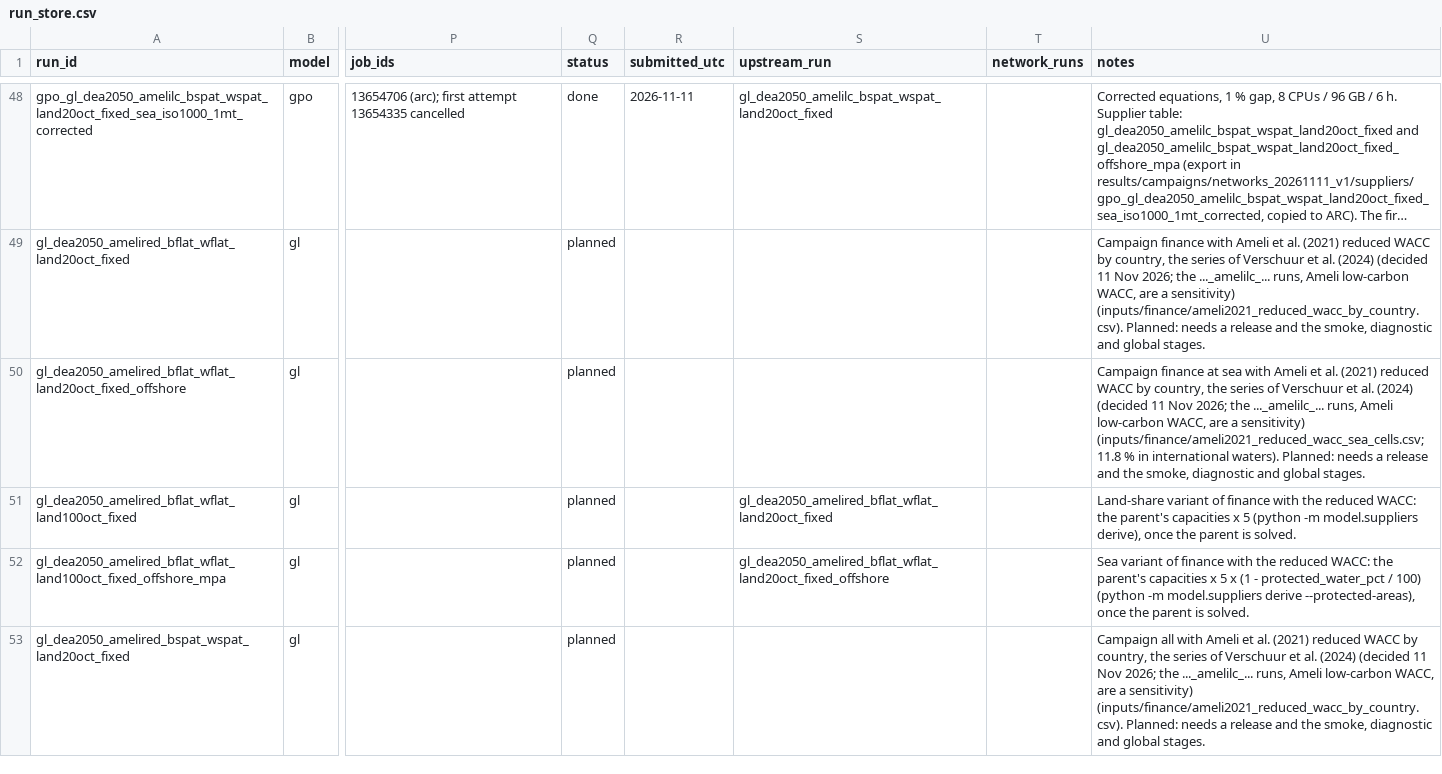
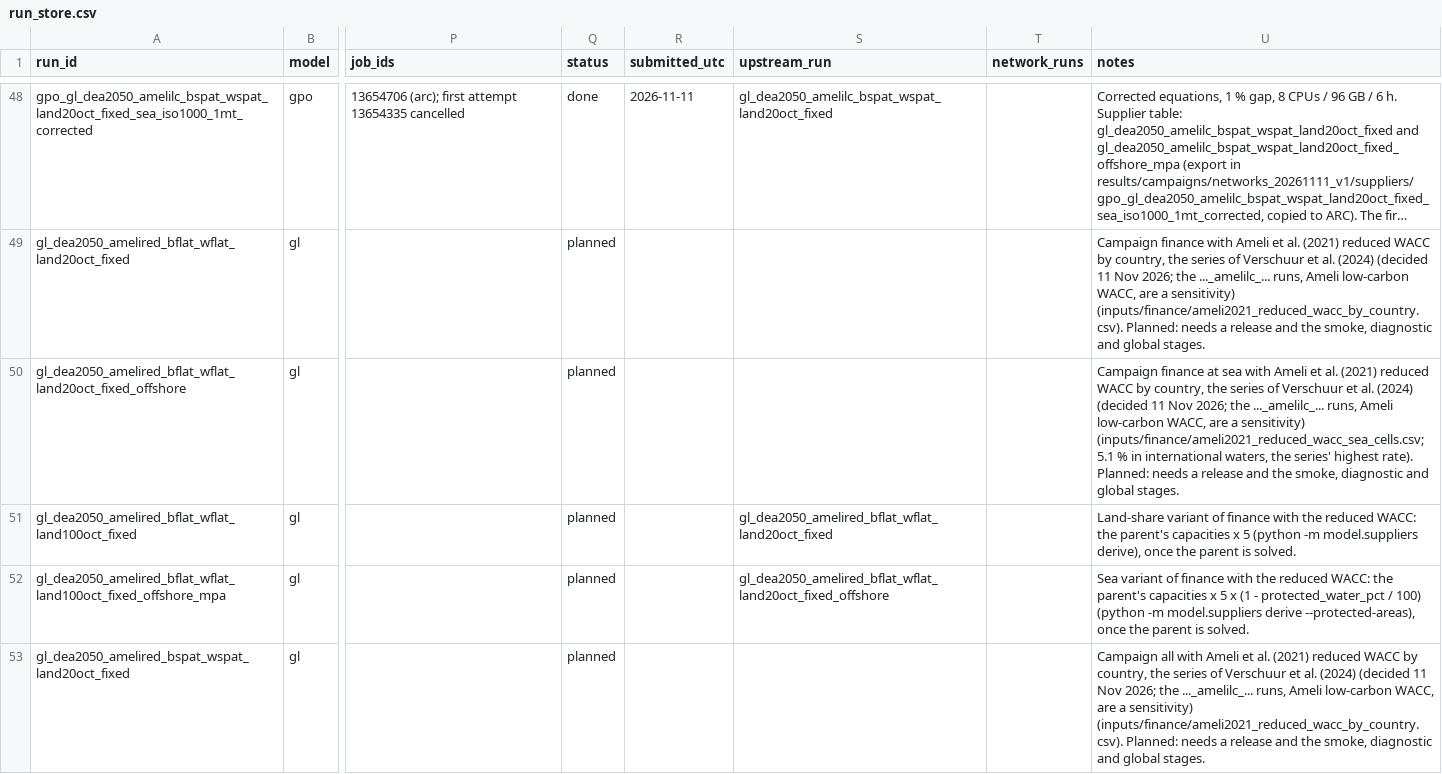
Before and after one commit to cpalazzi/green-lory, a CSV file: run_store.csv, drawn as a sheet; only a part is shown, gaps mark what is left out; long unchanged cells end in …; the diff covers the shown part only; the diff names each change by its address in the sheet, - before the commit and + after, or states it on an @@ line.

Commit message:
Give international waters the finance table's highest rate

```diff
--- a/run_store.csv
+++ b/run_store.csv
-U50 (notes): …sensitivity) (inputs/finance/ameli2021_reduced_wacc_sea_cells.csv; 11.8 % in international waters). Planned: needs…
+U50 (notes): …sensitivity) (inputs/finance/ameli2021_reduced_wacc_sea_cells.csv; 5.1 % in international waters, the series' highest rate). Planned: needs…
```
Also changed, not shown: 1 edited cell elsewhere in this file, 5 other files.
